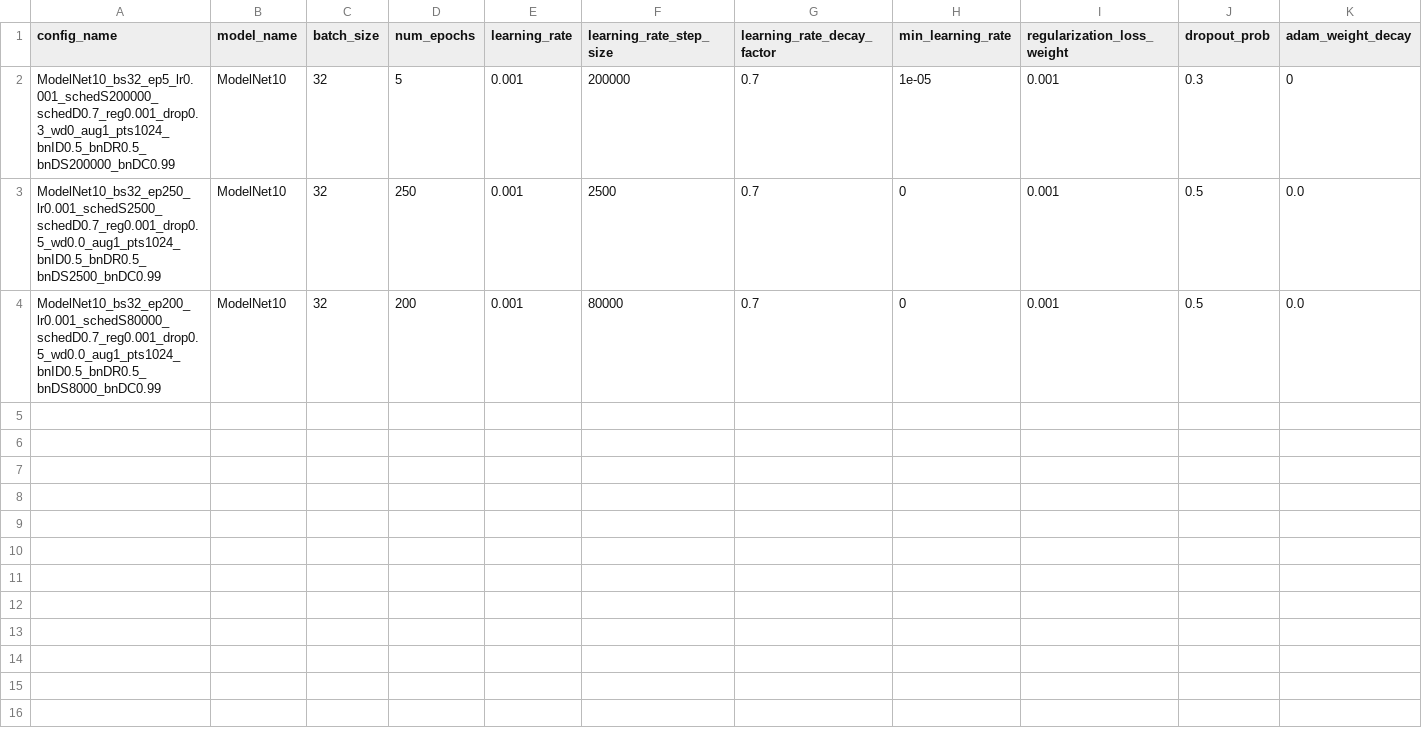
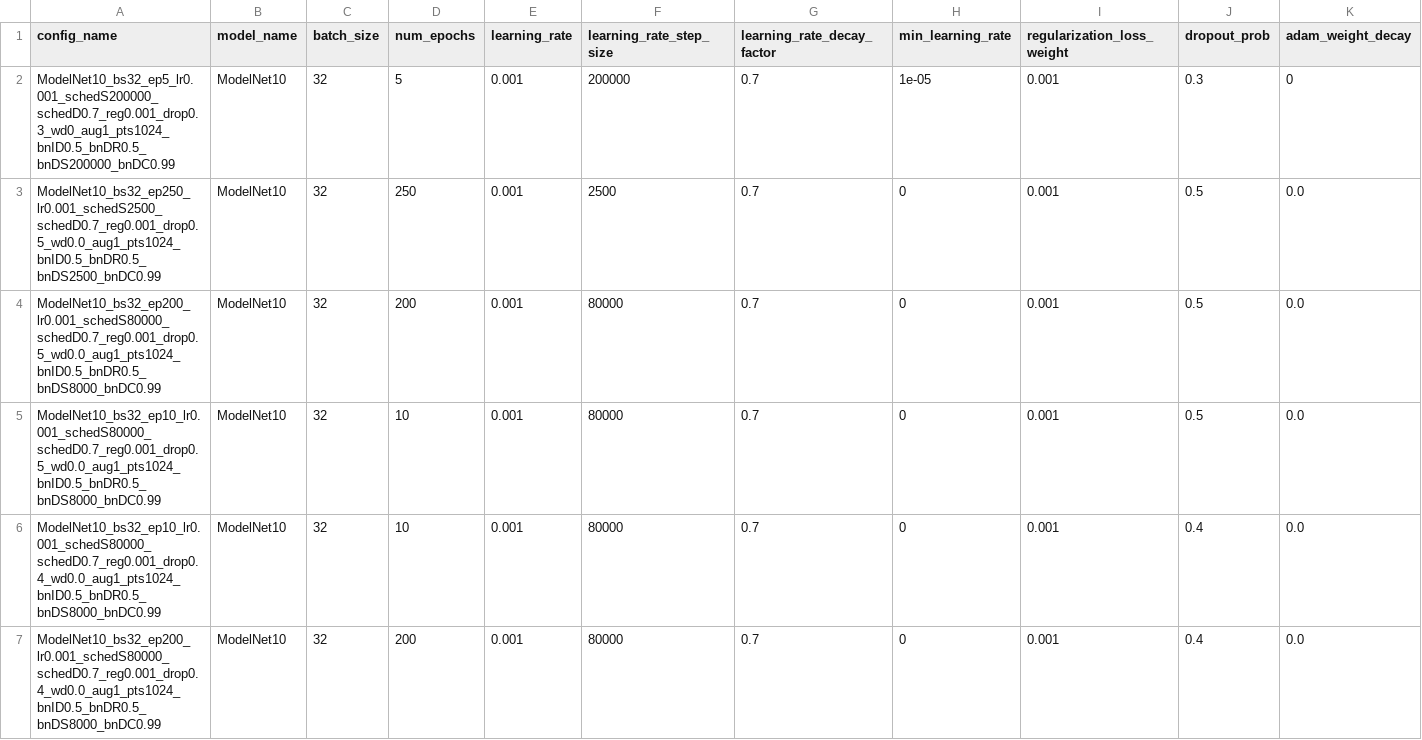
Before and after one commit to MitchellGray100/CS7643FinalProject, a CSV file: PointNet/log/results.csv, drawn as a sheet; only a part is shown; rows hold the shown columns only; the diff names each change by its address in the sheet, - before the commit and + after, or states it on an @@ line.

```diff
--- a/PointNet/log/results.csv
+++ b/PointNet/log/results.csv
+row 5: ModelNet10_bs32_ep10_lr0.001_schedS80000_schedD0.7_reg0.001_drop0.5_wd0.0_aug1_pts1024_bnID0.5_bnDR0.5_bnDS8000_bnDC0.99 | ModelNet10 | 32 | 10 | 0.001 | 80000 | 0.7 | 0 | 0.001 | 0.5 | 0.0
+row 6: ModelNet10_bs32_ep10_lr0.001_schedS80000_schedD0.7_reg0.001_drop0.4_wd0.0_aug1_pts1024_bnID0.5_bnDR0.5_bnDS8000_bnDC0.99 | ModelNet10 | 32 | 10 | 0.001 | 80000 | 0.7 | 0 | 0.001 | 0.4 | 0.0
+row 7: ModelNet10_bs32_ep200_lr0.001_schedS80000_schedD0.7_reg0.001_drop0.4_wd0.0_aug1_pts1024_bnID0.5_bnDR0.5_bnDS8000_bnDC0.99 | ModelNet10 | 32 | 200 | 0.001 | 80000 | 0.7 | 0 | 0.001 | 0.4 | 0.0
```
Also changed, not shown: PointNet/log/search_log.csv, 4 other files.
